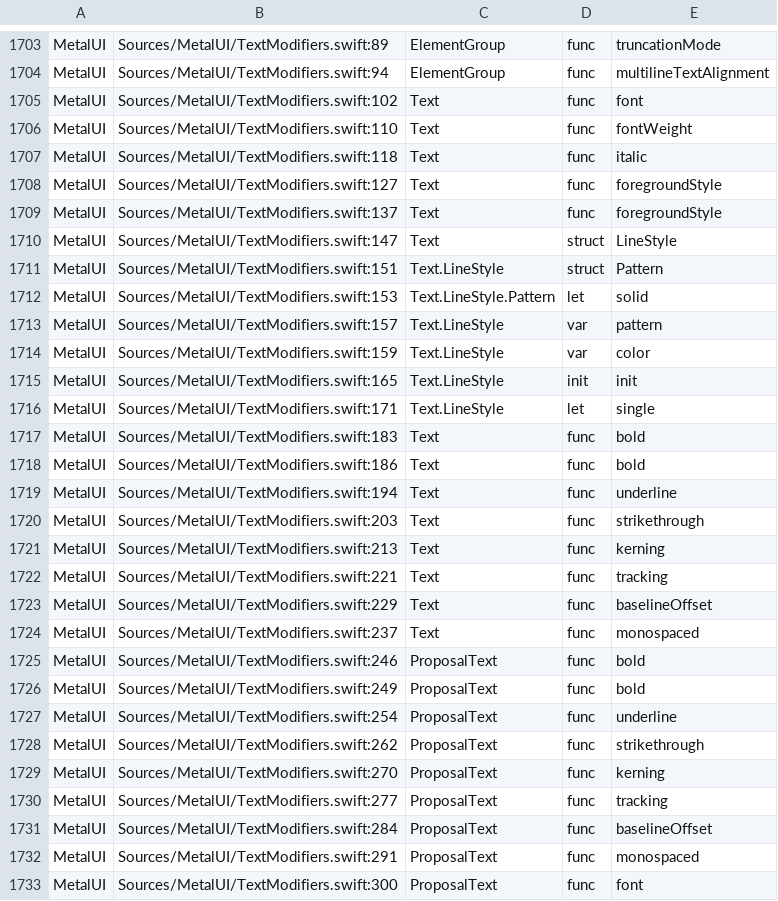
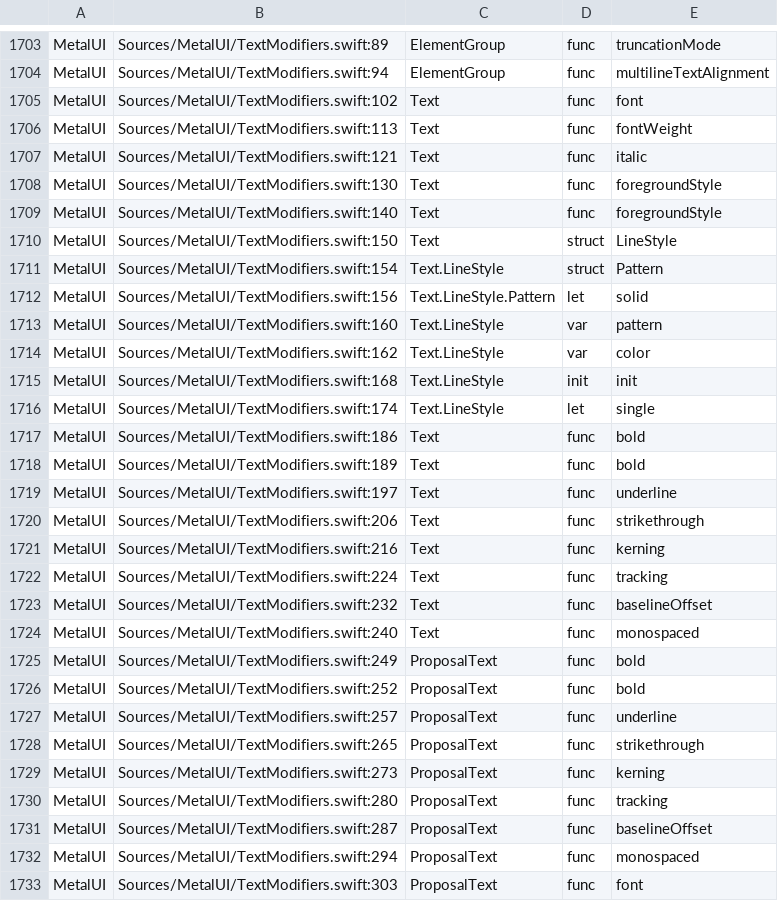
Before and after one commit to mburger89/MetalUI, a TSV file: docs/probes/closeout-public-api.tsv, drawn as a sheet; only a part is shown, gaps mark what is left out; the diff covers the shown part only.

```diff
--- a/docs/probes/closeout-public-api.tsv
+++ b/docs/probes/closeout-public-api.tsv
@@ -1705,29 +1705,29 @@ MetalUI	Sources/MetalUI/TextModifiers.swift:94	ElementGroup	func	multilineTextAl
 MetalUI	Sources/MetalUI/TextModifiers.swift:102	Text	func	font
-MetalUI	Sources/MetalUI/TextModifiers.swift:110	Text	func	fontWeight
-MetalUI	Sources/MetalUI/TextModifiers.swift:118	Text	func	italic
-MetalUI	Sources/MetalUI/TextModifiers.swift:127	Text	func	foregroundStyle
-MetalUI	Sources/MetalUI/TextModifiers.swift:137	Text	func	foregroundStyle
-MetalUI	Sources/MetalUI/TextModifiers.swift:147	Text	struct	LineStyle
-MetalUI	Sources/MetalUI/TextModifiers.swift:151	Text.LineStyle	struct	Pattern
-MetalUI	Sources/MetalUI/TextModifiers.swift:153	Text.LineStyle.Pattern	let	solid
-MetalUI	Sources/MetalUI/TextModifiers.swift:157	Text.LineStyle	var	pattern
-MetalUI	Sources/MetalUI/TextModifiers.swift:159	Text.LineStyle	var	color
-MetalUI	Sources/MetalUI/TextModifiers.swift:165	Text.LineStyle	init	init
-MetalUI	Sources/MetalUI/TextModifiers.swift:171	Text.LineStyle	let	single
-MetalUI	Sources/MetalUI/TextModifiers.swift:183	Text	func	bold
+MetalUI	Sources/MetalUI/TextModifiers.swift:113	Text	func	fontWeight
+MetalUI	Sources/MetalUI/TextModifiers.swift:121	Text	func	italic
+MetalUI	Sources/MetalUI/TextModifiers.swift:130	Text	func	foregroundStyle
+MetalUI	Sources/MetalUI/TextModifiers.swift:140	Text	func	foregroundStyle
+MetalUI	Sources/MetalUI/TextModifiers.swift:150	Text	struct	LineStyle
+MetalUI	Sources/MetalUI/TextModifiers.swift:154	Text.LineStyle	struct	Pattern
+MetalUI	Sources/MetalUI/TextModifiers.swift:156	Text.LineStyle.Pattern	let	solid
+MetalUI	Sources/MetalUI/TextModifiers.swift:160	Text.LineStyle	var	pattern
+MetalUI	Sources/MetalUI/TextModifiers.swift:162	Text.LineStyle	var	color
+MetalUI	Sources/MetalUI/TextModifiers.swift:168	Text.LineStyle	init	init
+MetalUI	Sources/MetalUI/TextModifiers.swift:174	Text.LineStyle	let	single
 MetalUI	Sources/MetalUI/TextModifiers.swift:186	Text	func	bold
-MetalUI	Sources/MetalUI/TextModifiers.swift:194	Text	func	underline
-MetalUI	Sources/MetalUI/TextModifiers.swift:203	Text	func	strikethrough
-MetalUI	Sources/MetalUI/TextModifiers.swift:213	Text	func	kerning
-MetalUI	Sources/MetalUI/TextModifiers.swift:221	Text	func	tracking
-MetalUI	Sources/MetalUI/TextModifiers.swift:229	Text	func	baselineOffset
-MetalUI	Sources/MetalUI/TextModifiers.swift:237	Text	func	monospaced
-MetalUI	Sources/MetalUI/TextModifiers.swift:246	ProposalText	func	bold
+MetalUI	Sources/MetalUI/TextModifiers.swift:189	Text	func	bold
+MetalUI	Sources/MetalUI/TextModifiers.swift:197	Text	func	underline
+MetalUI	Sources/MetalUI/TextModifiers.swift:206	Text	func	strikethrough
+MetalUI	Sources/MetalUI/TextModifiers.swift:216	Text	func	kerning
+MetalUI	Sources/MetalUI/TextModifiers.swift:224	Text	func	tracking
+MetalUI	Sources/MetalUI/TextModifiers.swift:232	Text	func	baselineOffset
+MetalUI	Sources/MetalUI/TextModifiers.swift:240	Text	func	monospaced
 MetalUI	Sources/MetalUI/TextModifiers.swift:249	ProposalText	func	bold
-MetalUI	Sources/MetalUI/TextModifiers.swift:254	ProposalText	func	underline
-MetalUI	Sources/MetalUI/TextModifiers.swift:262	ProposalText	func	strikethrough
-MetalUI	Sources/MetalUI/TextModifiers.swift:270	ProposalText	func	kerning
-MetalUI	Sources/MetalUI/TextModifiers.swift:277	ProposalText	func	tracking
-MetalUI	Sources/MetalUI/TextModifiers.swift:284	ProposalText	func	baselineOffset
-MetalUI	Sources/MetalUI/TextModifiers.swift:291	ProposalText	func	monospaced
-MetalUI	Sources/MetalUI/TextModifiers.swift:300	ProposalText	func	font
+MetalUI	Sources/MetalUI/TextModifiers.swift:252	ProposalText	func	bold
+MetalUI	Sources/MetalUI/TextModifiers.swift:257	ProposalText	func	underline
+MetalUI	Sources/MetalUI/TextModifiers.swift:265	ProposalText	func	strikethrough
+MetalUI	Sources/MetalUI/TextModifiers.swift:273	ProposalText	func	kerning
+MetalUI	Sources/MetalUI/TextModifiers.swift:280	ProposalText	func	tracking
+MetalUI	Sources/MetalUI/TextModifiers.swift:287	ProposalText	func	baselineOffset
+MetalUI	Sources/MetalUI/TextModifiers.swift:294	ProposalText	func	monospaced
+MetalUI	Sources/MetalUI/TextModifiers.swift:303	ProposalText	func	font
```
Also changed, not shown: 1 added row and 35 edited cells elsewhere in this file, 24 other files.
